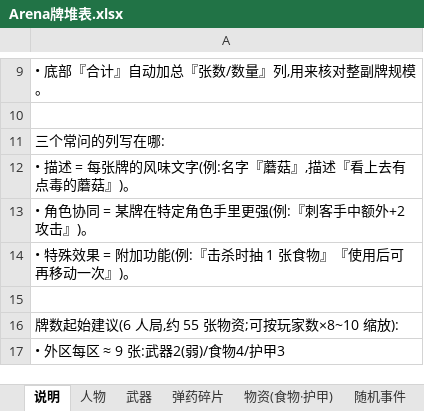
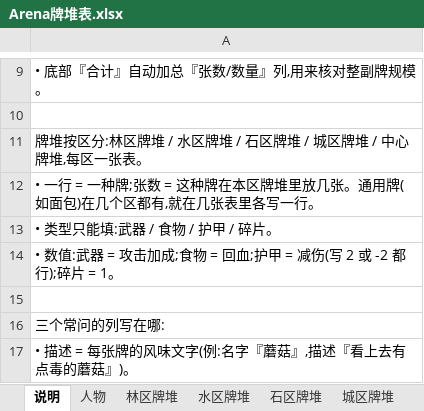
Before and after one commit to NooraLiu/Arena, an Excel workbook: Arena牌堆表.xlsx, sheet 说明, drawn as a sheet; only a part is shown, gaps mark what is left out; the shorter side is filled out with more unchanged rows; values as stored, in another font and other column widths than the file's, no borders; the diff names each change by its address in the sheet, - before the commit and + after, or states it on an @@ line.

```diff
--- a/Arena牌堆表.xlsx (sheet 说明)
+++ b/Arena牌堆表.xlsx (sheet 说明)
-sheet tab: 武器
+sheet tab: 林区牌堆
-sheet tab: 弹药碎片
+sheet tab: 水区牌堆
-sheet tab: 物资(食物·护甲)
+sheet tab: 石区牌堆
+sheet tab: 城区牌堆
+row 11: 牌堆按区分:林区牌堆 / 水区牌堆 / 石区牌堆 / 城区牌堆 / 中心牌堆,每区一张表。
+row 12: • 一行 = 一种牌;张数 = 这种牌在本区牌堆里放几张。通用牌(如面包)在几个区都有,就在几张表里各写一行。
+row 13: • 类型只能填:武器 / 食物 / 护甲 / 碎片。
+row 14: • 数值:武器 = 攻击加成;食物 = 回血;护甲 = 减伤(写 2 或 -2 都行);碎片 = 1。
+row 15: (empty)
```
Also changed, not shown: sheet 林区牌堆, sheet 水区牌堆, sheet 石区牌堆, other sheet tabs, 7 other files.
